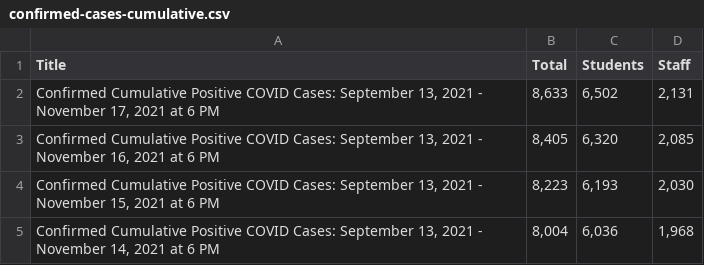
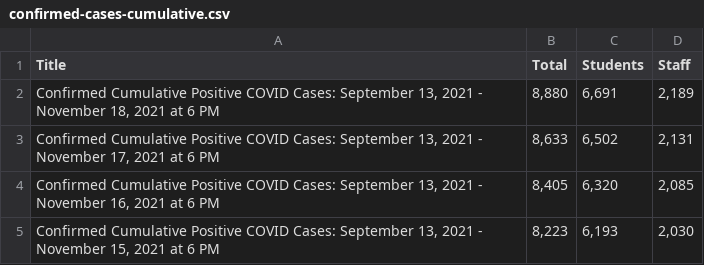
Before and after one commit to pressnyc/nyc-doe-covid-interventions, a CSV file: csv/confirmed-cases-cumulative.csv, drawn as a sheet; only a part is shown; the shorter side is filled out with more unchanged rows.

```diff
--- a/csv/confirmed-cases-cumulative.csv
+++ b/csv/confirmed-cases-cumulative.csv
@@ -1,2 +1,3 @@
 Title,Total,Students,Staff
+"Confirmed Cumulative Positive COVID Cases: September 13, 2021 - November 18, 2021 at 6 PM","8,880","6,691","2,189"
 "Confirmed Cumulative Positive COVID Cases: September 13, 2021 - November 17, 2021 at 6 PM","8,633","6,502","2,131"
```
Also changed, not shown: csv/actions-charter.csv, csv/actions.csv, 1 other file.
